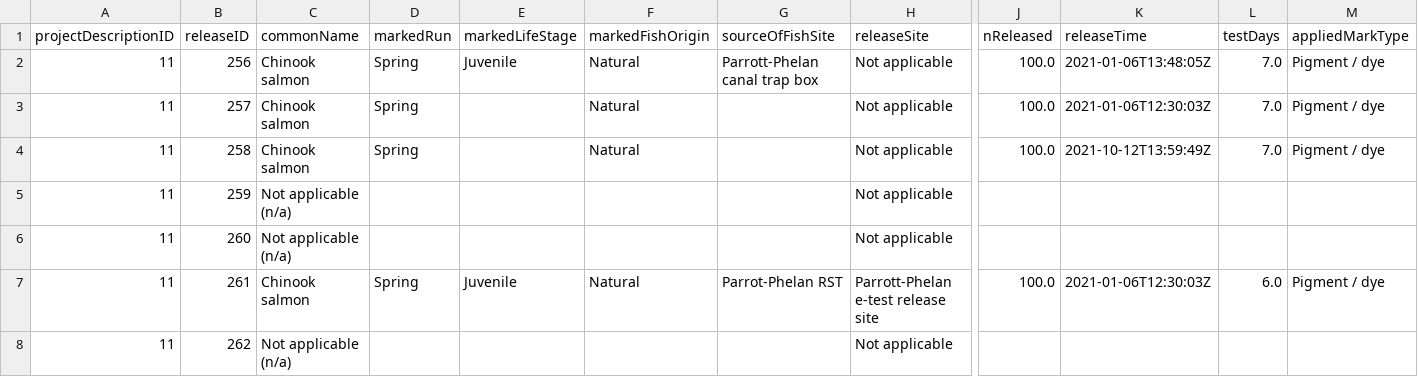
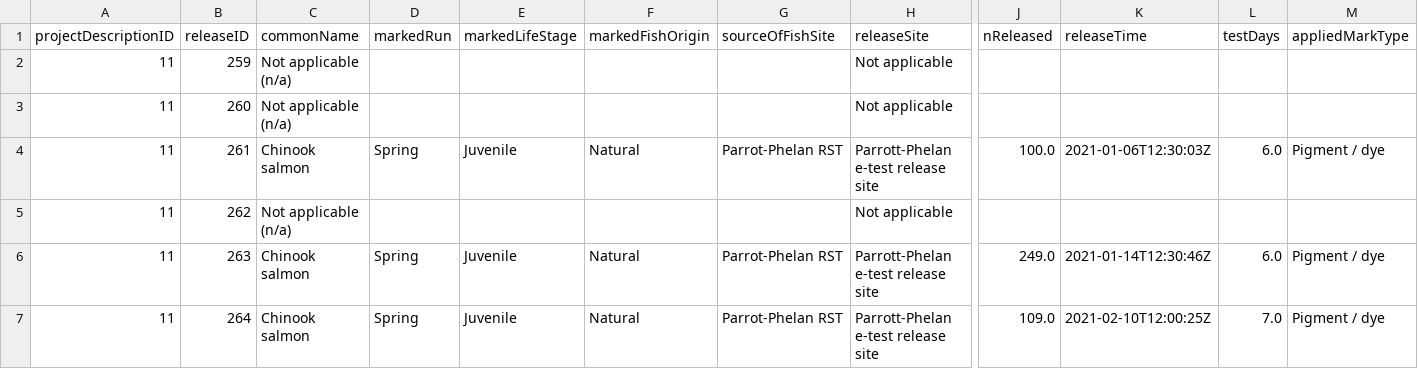
Before and after one commit to SRJPE/SRJPEdata, a CSV file: data-raw/helper-tables/butte_release.csv, drawn as a sheet; only a part is shown, gaps mark what is left out; the shorter side is filled out with more unchanged rows; rows hold the shown columns only; the diff names each change by its address in the sheet, - before the commit and + after, or states it on an @@ line.

```diff
--- a/data-raw/helper-tables/butte_release.csv
+++ b/data-raw/helper-tables/butte_release.csv
-row 2: 11 | 256 | Chinook salmon | Spring | Juvenile | Natural | Parrott-Phelan canal trap box | Not applicable | 100.0 | 2021-01-06T13:48:05Z | 7.0 | Pigment / dye
-row 3: 11 | 257 | Chinook salmon | Spring |  | Natural |  | Not applicable | 100.0 | 2021-01-06T12:30:03Z | 7.0 | Pigment / dye
-row 4: 11 | 258 | Chinook salmon | Spring |  | Natural |  | Not applicable | 100.0 | 2021-10-12T13:59:49Z | 7.0 | Pigment / dye
```
Also changed, not shown: data-raw/helper-tables/butte_recapture.csv, 13 other files.
